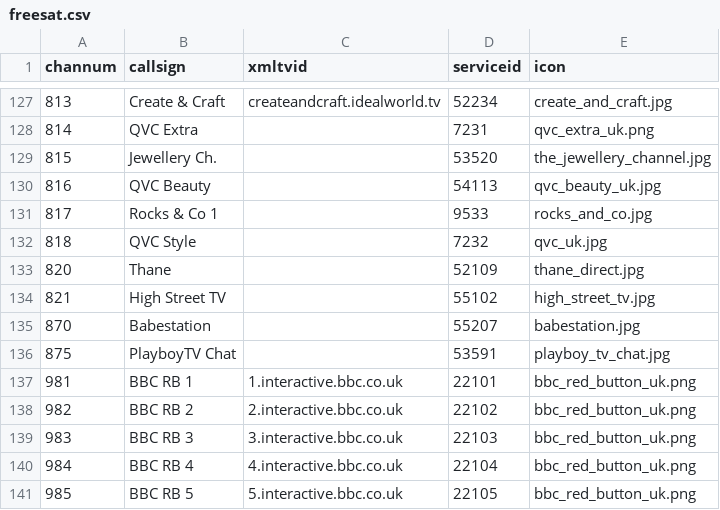
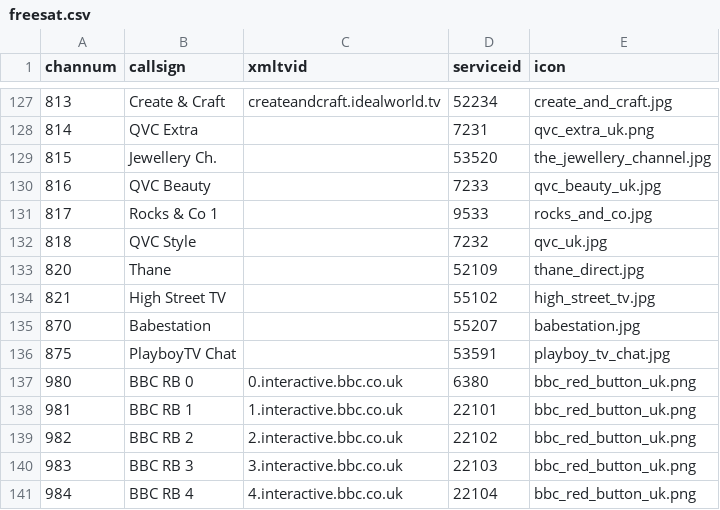
Before and after one commit to ta264/mythtv_channel_manager, a CSV file: contrib/freesat.csv, drawn as a sheet; only a part is shown, gaps mark what is left out; the shorter side is filled out with more unchanged rows.

Commit message:
Update QVC and add BBC RB 0

```diff
--- a/contrib/freesat.csv
+++ b/contrib/freesat.csv
@@ -129,3 +129,3 @@ channum,callsign,xmltvid,serviceid,icon
 815,Jewellery Ch.,,53520,the_jewellery_channel.jpg
-816,QVC Beauty,,54113,qvc_beauty_uk.jpg
+816,QVC Beauty,,7233,qvc_beauty_uk.jpg
 817,Rocks & Co 1,,9533,rocks_and_co.jpg
@@ -136,2 +136,3 @@ channum,callsign,xmltvid,serviceid,icon
 875,PlayboyTV Chat,,53591,playboy_tv_chat.jpg
+980,BBC RB 0,0.interactive.bbc.co.uk,6380,bbc_red_button_uk.png
 981,BBC RB 1,1.interactive.bbc.co.uk,22101,bbc_red_button_uk.png
```
